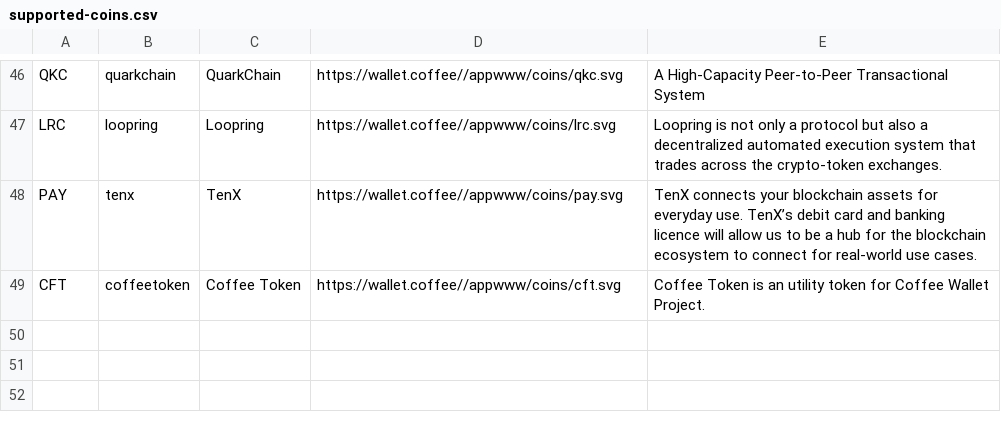
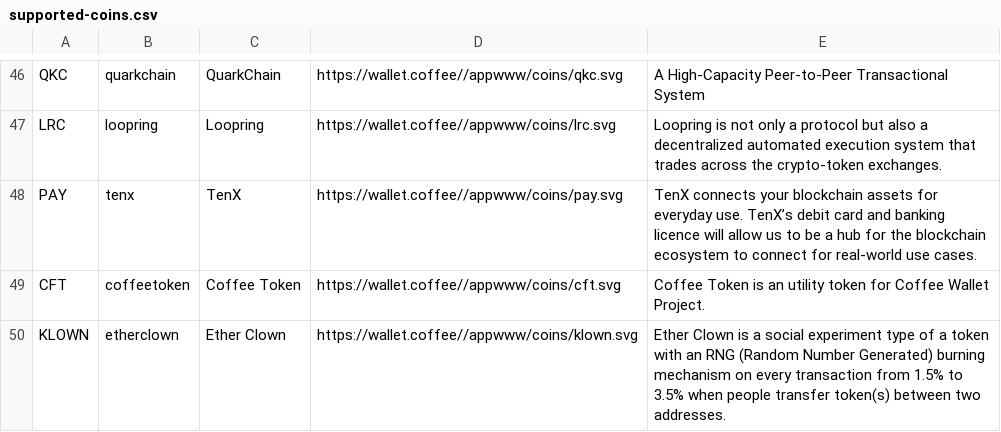
Before and after one commit to coffee-software/coffee.wallet, a CSV file: landing_page/supported-coins.csv, drawn as a sheet; only a part is shown, gaps mark what is left out.

Commit message:
supported coins and changelog generation scripts

```diff
--- a/landing_page/supported-coins.csv
+++ b/landing_page/supported-coins.csv
@@ -49 +49,2 @@ PAY,tenx,"TenX",https://wallet.coffee//appwww/coins/pay.svg,"TenX connects your
 CFT,coffeetoken,"Coffee Token",https://wallet.coffee//appwww/coins/cft.svg,"Coffee Token is an utility token for Coffee Wallet Project."
+KLOWN,etherclown,"Ether Clown",https://wallet.coffee//appwww/coins/klown.svg,"Ether Clown is a social experiment type of a token with an RNG (Random Number Generated) burning mechanism on every transaction from 1.5% to 3.5% when people transfer token(s) between two addresses."
```
Also changed, not shown: 6 other files.
